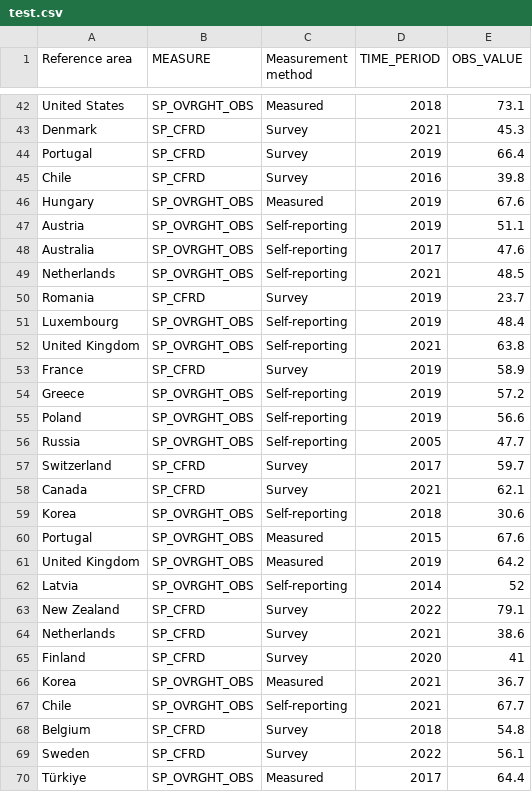
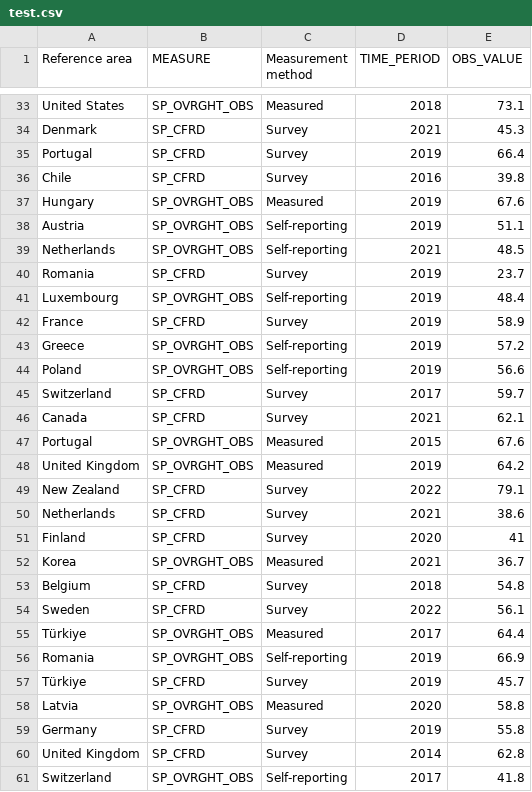
Before and after one commit to Panable/Apple-Vis, a CSV file: data_processing/test.csv, drawn as a sheet; only a part is shown, gaps mark what is left out; the shorter side is filled out with more unchanged rows; the diff covers the shown part only; the diff names each change by its address in the sheet, - before the commit and + after, or states it on an @@ line.

```diff
--- a/data_processing/test.csv
+++ b/data_processing/test.csv
-row 48: Australia | SP_OVRGHT_OBS | Self-reporting | 2017 | 47.6
-row 52: United Kingdom | SP_OVRGHT_OBS | Self-reporting | 2021 | 63.8
-row 56: Russia | SP_OVRGHT_OBS | Self-reporting | 2005 | 47.7
-row 59: Korea | SP_OVRGHT_OBS | Self-reporting | 2018 | 30.6
-row 62: Latvia | SP_OVRGHT_OBS | Self-reporting | 2014 | 52
-row 67: Chile | SP_OVRGHT_OBS | Self-reporting | 2021 | 67.7
```
Also changed, not shown: 19 removed rows elsewhere in this file, 6 other files.
